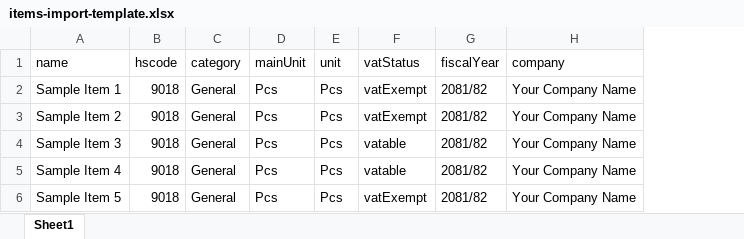
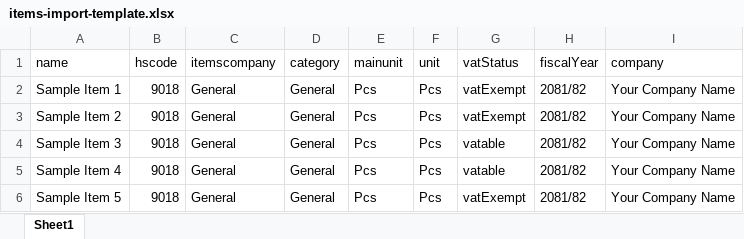
Before and after one commit to saroz96/Sarathi, an Excel workbook: public/templates/items-import-template.xlsx, sheet Sheet1, drawn as a sheet; values as stored, in another font and other column widths than the file's, no borders; addresses are those after the commit; the diff names each change by its address in the sheet, - before the commit and + after, or states it on an @@ line.

Commit message:
import items update

```diff
--- a/public/templates/items-import-template.xlsx (sheet Sheet1)
+++ b/public/templates/items-import-template.xlsx (sheet Sheet1)
+column C (itemscompany), rows 2-6: all General
-E1: mainUnit
+E1: mainunit
```
Also changed, not shown: 11 other files.
